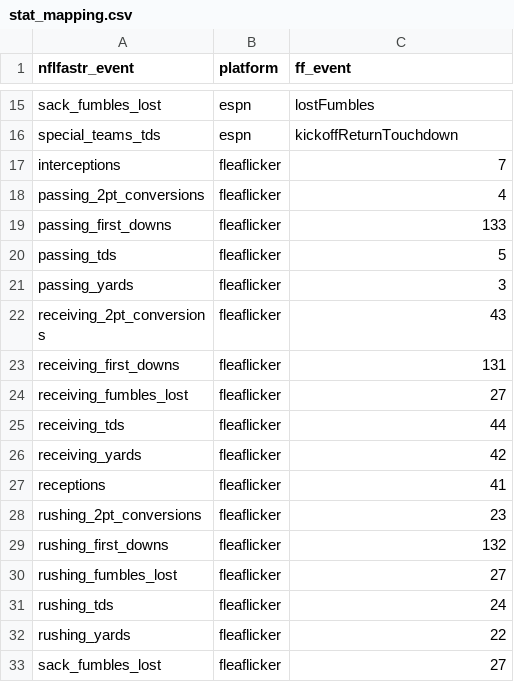
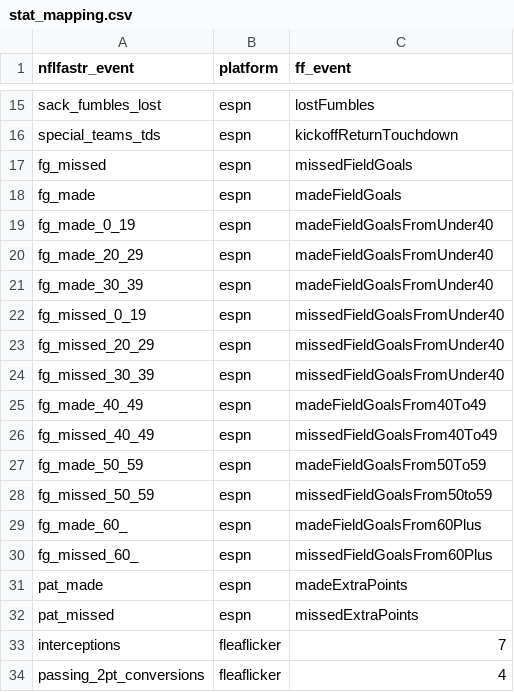
Before and after one commit to ffverse/ffscrapr, a CSV file: data-raw/stat_mapping.csv, drawn as a sheet; only a part is shown, gaps mark what is left out; the shorter side is filled out with more unchanged rows; the diff covers the shown part only; the diff names each change by its address in the sheet, - before the commit and + after, or states it on an @@ line.

```diff
--- a/data-raw/stat_mapping.csv
+++ b/data-raw/stat_mapping.csv
+row 17: fg_missed | espn | missedFieldGoals
+row 18: fg_made | espn | madeFieldGoals
+row 19: fg_made_0_19 | espn | madeFieldGoalsFromUnder40
+row 20: fg_made_20_29 | espn | madeFieldGoalsFromUnder40
+row 21: fg_made_30_39 | espn | madeFieldGoalsFromUnder40
+row 22: fg_missed_0_19 | espn | missedFieldGoalsFromUnder40
+row 23: fg_missed_20_29 | espn | missedFieldGoalsFromUnder40
+row 24: fg_missed_30_39 | espn | missedFieldGoalsFromUnder40
+row 25: fg_made_40_49 | espn | madeFieldGoalsFrom40To49
+row 26: fg_missed_40_49 | espn | missedFieldGoalsFrom40To49
+row 27: fg_made_50_59 | espn | madeFieldGoalsFrom50To59
+row 28: fg_missed_50_59 | espn | missedFieldGoalsFrom50to59
+row 29: fg_made_60_ | espn | madeFieldGoalsFrom60Plus
+row 30: fg_missed_60_ | espn | missedFieldGoalsFrom60Plus
+row 31: pat_made | espn | madeExtraPoints
+row 32: pat_missed | espn | missedExtraPoints
```
Also changed, not shown: 39 added rows elsewhere in this file, 14 other files.
